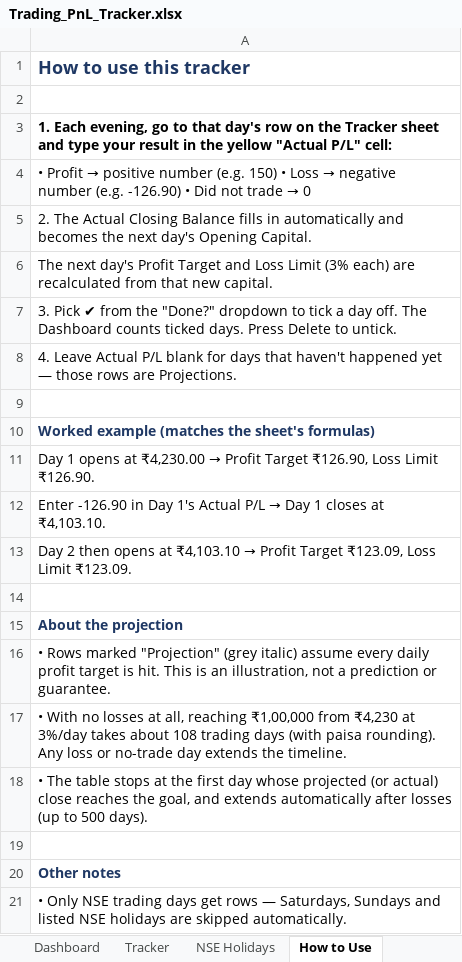
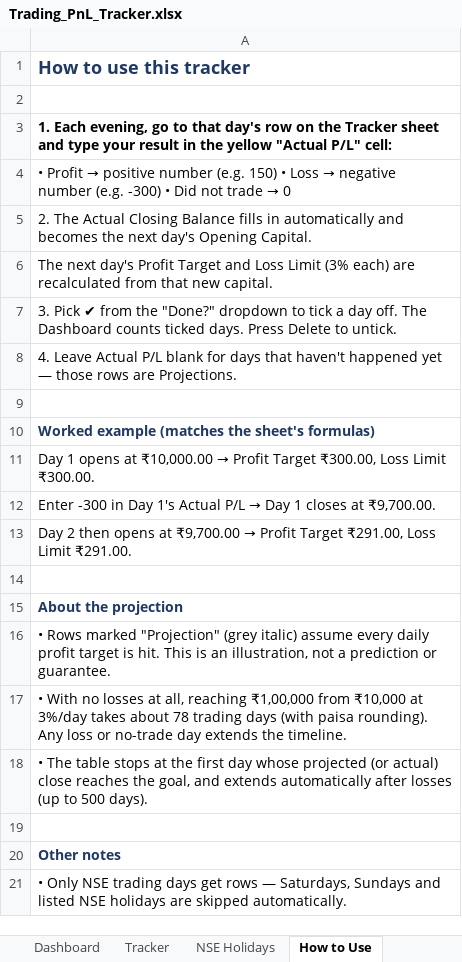
Before and after one commit to Shreyansh190902/2302030430083, an Excel workbook: Trading_PnL_Tracker.xlsx, sheet How to Use, drawn as a sheet; only a part is shown; values as stored, in another font and other column widths than the file's, no borders; the diff names each change by its address in the sheet, - before the commit and + after, or states it on an @@ line.

```diff
--- a/Trading_PnL_Tracker.xlsx (sheet How to Use)
+++ b/Trading_PnL_Tracker.xlsx (sheet How to Use)
-A4: …number (e.g. -126.90) • Did…
+A4: …number (e.g. -300) • Did…
@@ A11: …opens at ₹4,230.00 → Profit Target ₹126.90, Loss Limit ₹126.90. → …opens at ₹10,000.00 → Profit Target ₹300.00, Loss Limit ₹300.00. @@
@@ A12: Enter -126.90 in Day 1's Actual P/L → Day 1 closes at ₹4,103.10. → Enter -300 in Day 1's Actual P/L → Day 1 closes at ₹9,700.00. @@
@@ A13: …opens at ₹4,103.10 → Profit Target ₹123.09, Loss Limit ₹123.09. → …opens at ₹9,700.00 → Profit Target ₹291.00, Loss Limit ₹291.00. @@
-A17: …₹1,00,000 from ₹4,230 at 3%/day takes about 108 trading days…
+A17: …₹1,00,000 from ₹10,000 at 3%/day takes about 78 trading days…
```
Also changed, not shown: sheet Tracker, sheet Dashboard, charts or pictures.
